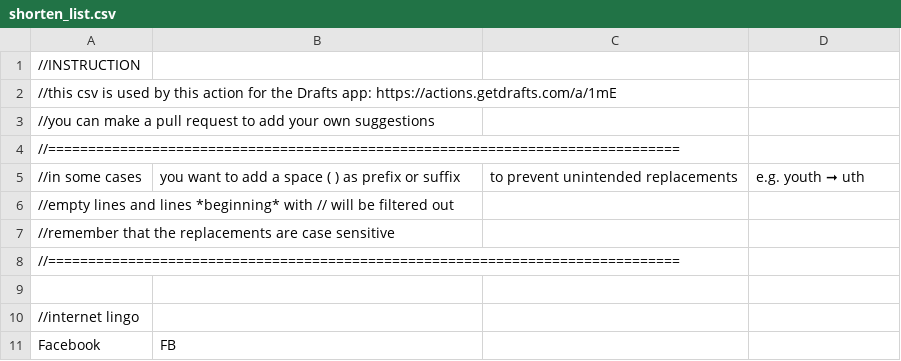
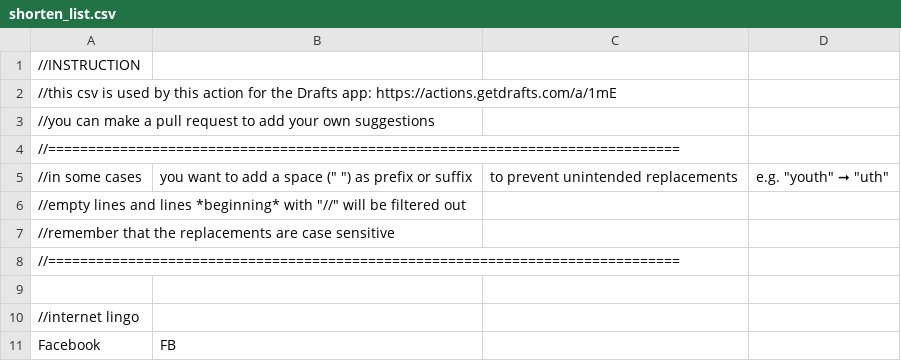
Before and after one commit to chrisgrieser/twitter-workspace-for-drafts, a CSV file: shorten_list.csv, drawn as a sheet; only a part is shown; the diff names each change by its address in the sheet, - before the commit and + after, or states it on an @@ line.

Commit message:
Add files via upload

```diff
--- a/shorten_list.csv
+++ b/shorten_list.csv
-B5: …a space ( ) as prefix…
+B5: …a space (" ") as prefix…
-D5: e.g. youth ➞ uth
+D5: e.g. "youth" ➞ "uth"
-A6: …*beginning* with // will be…
+A6: …*beginning* with "//" will be…
```
